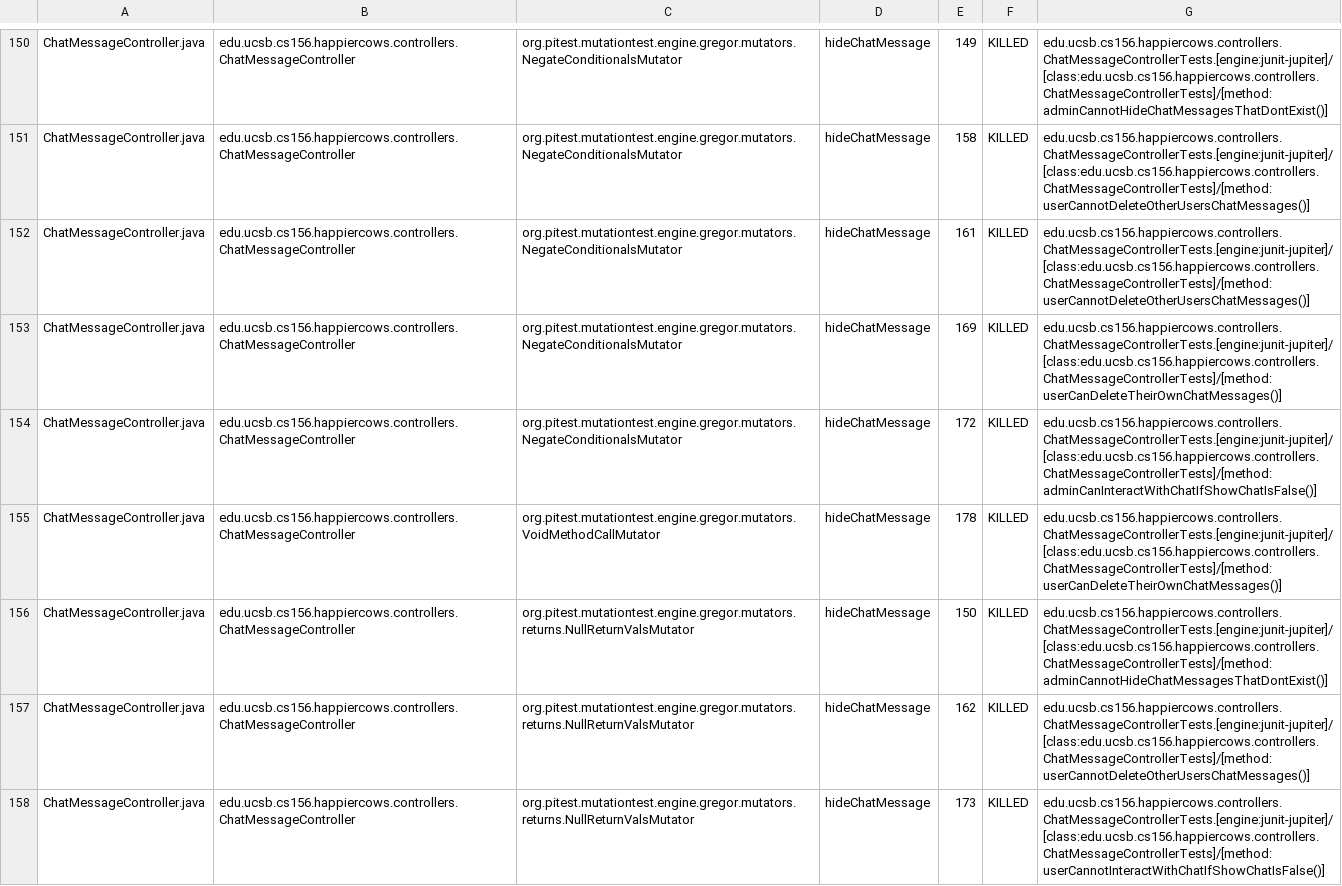
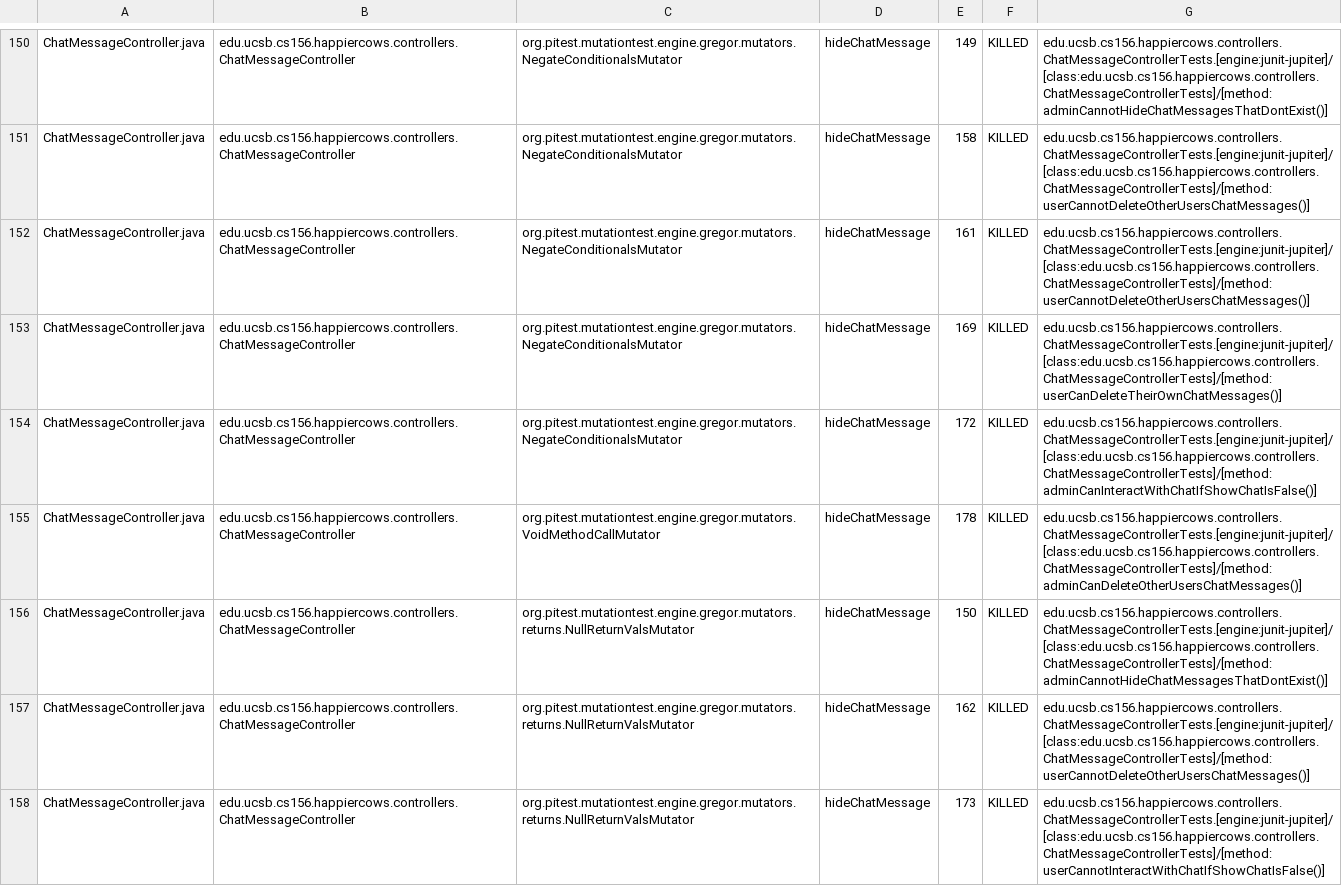
Before and after one commit to ucsb-cs156-f25/proj-happycows-f25-14, a CSV file: prs/11/pitest/mutations.csv, drawn as a sheet; only a part is shown, gaps mark what is left out; the diff covers the shown part only.

Commit message:
Deploying to gh-pages from @ ucsb-cs156-f25/proj-happycows-f25-14@b50b505743de15086e819c4493ef49a18c3be473 🚀

```diff
--- a/prs/11/pitest/mutations.csv
+++ b/prs/11/pitest/mutations.csv
@@ -154,3 +154,3 @@ ChatMessageController.java,edu.ucsb.cs156.happiercows.controllers.ChatMessageCon
 ChatMessageController.java,edu.ucsb.cs156.happiercows.controllers.ChatMessageController,org.pitest.mutationtest.engine.gregor.mutators.NegateConditionalsMutator,hideChatMessage,172,KILLED,edu.ucsb.cs156.happiercows.controllers.ChatMessageControllerTests.[engine:junit-jupiter]/[class:edu.ucsb.cs156.happiercows.controllers.ChatMessageControllerTests]/[method:adminCanInteractWithChatIfShowChatIsFalse()]
-ChatMessageController.java,edu.ucsb.cs156.happiercows.controllers.ChatMessageController,org.pitest.mutationtest.engine.gregor.mutators.VoidMethodCallMutator,hideChatMessage,178,KILLED,edu.ucsb.cs156.happiercows.controllers.ChatMessageControllerTests.[engine:junit-jupiter]/[class:edu.ucsb.cs156.happiercows.controllers.ChatMessageControllerTests]/[method:userCanDeleteTheirOwnChatMessages()]
+ChatMessageController.java,edu.ucsb.cs156.happiercows.controllers.ChatMessageController,org.pitest.mutationtest.engine.gregor.mutators.VoidMethodCallMutator,hideChatMessage,178,KILLED,edu.ucsb.cs156.happiercows.controllers.ChatMessageControllerTests.[engine:junit-jupiter]/[class:edu.ucsb.cs156.happiercows.controllers.ChatMessageControllerTests]/[method:adminCanDeleteOtherUsersChatMessages()]
 ChatMessageController.java,edu.ucsb.cs156.happiercows.controllers.ChatMessageController,org.pitest.mutationtest.engine.gregor.mutators.returns.NullReturnValsMutator,hideChatMessage,150,KILLED,edu.ucsb.cs156.happiercows.controllers.ChatMessageControllerTests.[engine:junit-jupiter]/[class:edu.ucsb.cs156.happiercows.controllers.ChatMessageControllerTests]/[method:adminCannotHideChatMessagesThatDontExist()]
```
Also changed, not shown: 25 edited cells elsewhere in this file, 51 other files.
